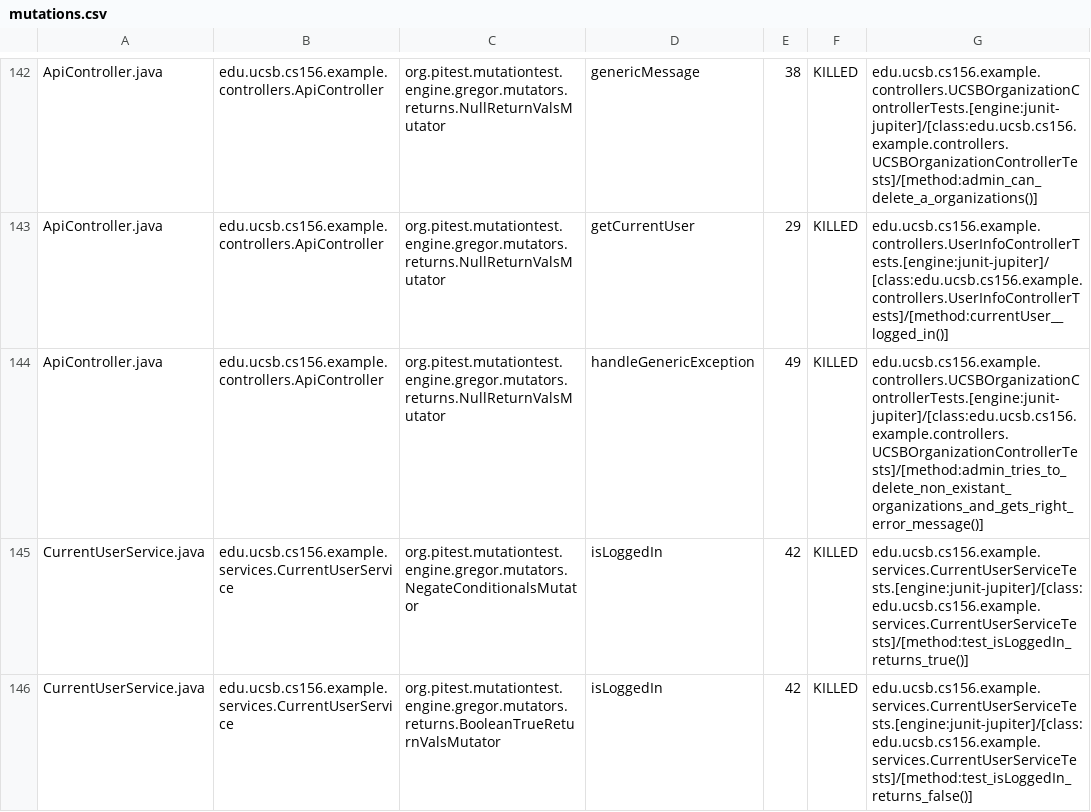
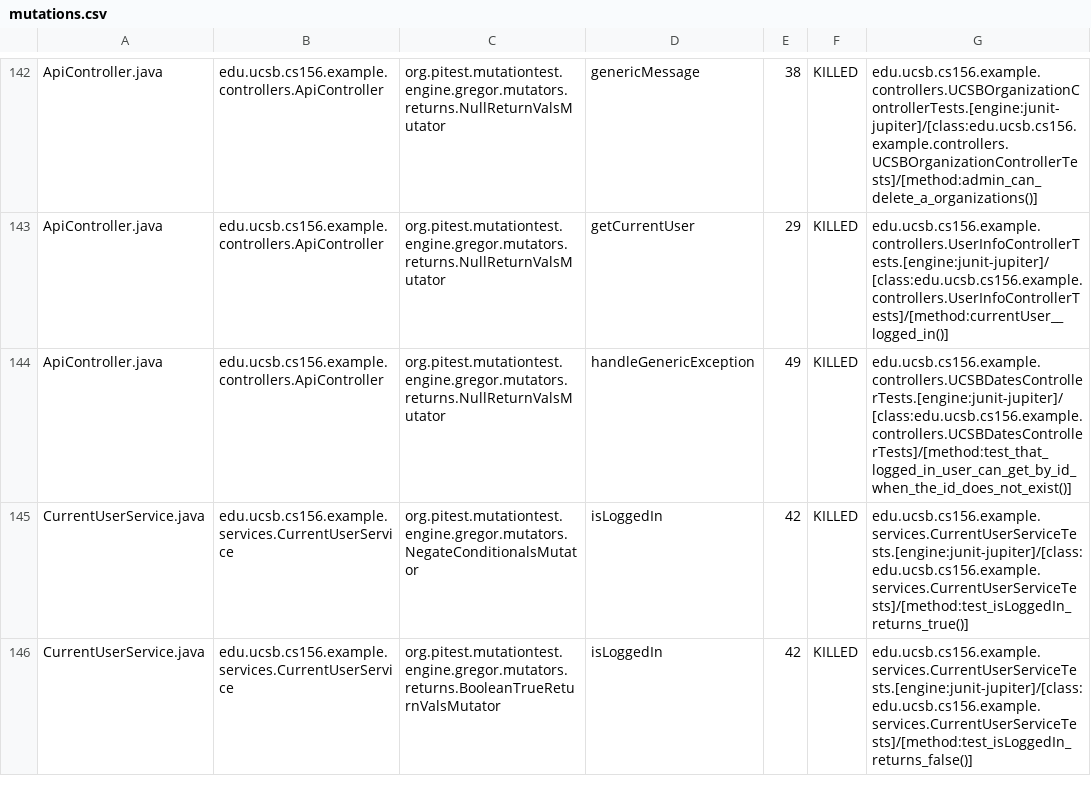
Before and after one commit to ucsb-cs156-f24/team02-f24-04, a CSV file: prs/83/pitest/mutations.csv, drawn as a sheet; only a part is shown, gaps mark what is left out.

Commit message:
Deploying to gh-pages from @ ucsb-cs156-f24/team02-f24-04@99e69eb81274ca898844542474598580d72a21b9 🚀

```diff
--- a/prs/83/pitest/mutations.csv
+++ b/prs/83/pitest/mutations.csv
@@ -143,3 +143,3 @@ ApiController.java,edu.ucsb.cs156.example.controllers.ApiController,org.pitest.m
 ApiController.java,edu.ucsb.cs156.example.controllers.ApiController,org.pitest.mutationtest.engine.gregor.mutators.returns.NullReturnValsMutator,getCurrentUser,29,KILLED,edu.ucsb.cs156.example.controllers.UserInfoControllerTests.[engine:junit-jupiter]/[class:edu.ucsb.cs156.example.controllers.UserInfoControllerTests]/[method:currentUser__logged_in()]
-ApiController.java,edu.ucsb.cs156.example.controllers.ApiController,org.pitest.mutationtest.engine.gregor.mutators.returns.NullReturnValsMutator,handleGenericException,49,KILLED,edu.ucsb.cs156.example.controllers.UCSBOrganizationControllerTests.[engine:junit-jupiter]/[class:edu.ucsb.cs156.example.controllers.UCSBOrganizationControllerTests]/[method:admin_tries_to_delete_non_existant_organizations_and_gets_right_error_message()]
+ApiController.java,edu.ucsb.cs156.example.controllers.ApiController,org.pitest.mutationtest.engine.gregor.mutators.returns.NullReturnValsMutator,handleGenericException,49,KILLED,edu.ucsb.cs156.example.controllers.UCSBDatesControllerTests.[engine:junit-jupiter]/[class:edu.ucsb.cs156.example.controllers.UCSBDatesControllerTests]/[method:test_that_logged_in_user_can_get_by_id_when_the_id_does_not_exist()]
 CurrentUserService.java,edu.ucsb.cs156.example.services.CurrentUserService,org.pitest.mutationtest.engine.gregor.mutators.NegateConditionalsMutator,isLoggedIn,42,KILLED,edu.ucsb.cs156.example.services.CurrentUserServiceTests.[engine:junit-jupiter]/[class:edu.ucsb.cs156.example.services.CurrentUserServiceTests]/[method:test_isLoggedIn_returns_true()]
```
Also changed, not shown: 16 other files.
